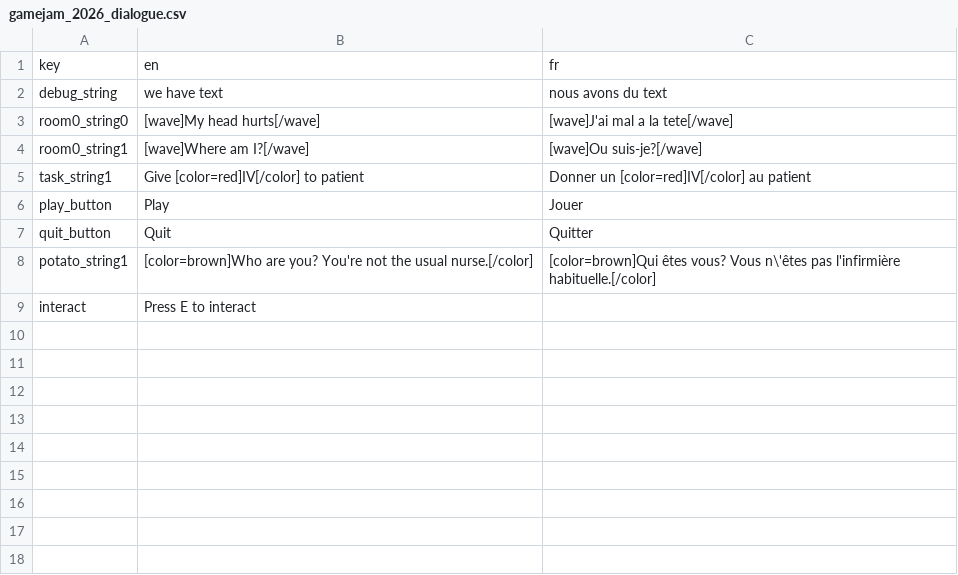
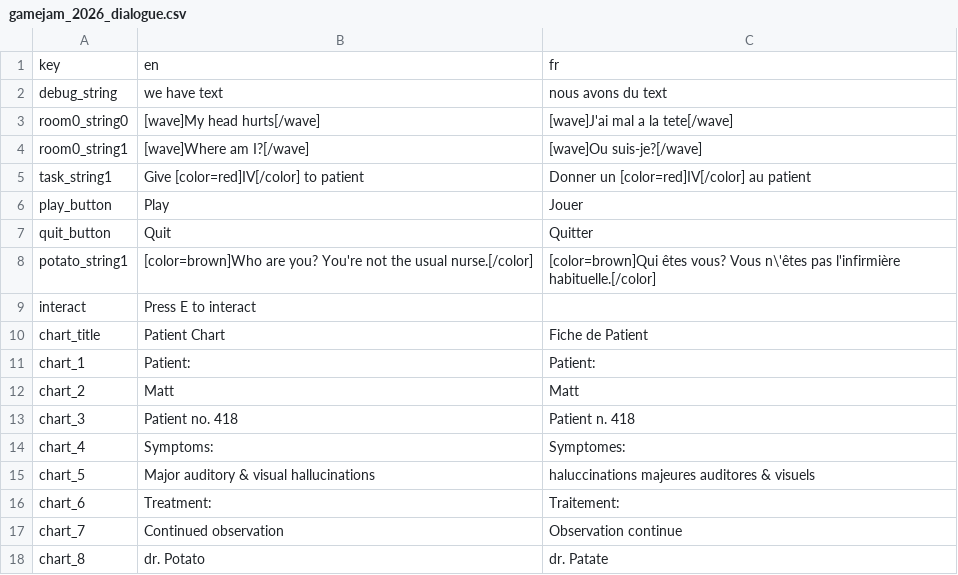
Before and after one commit to afourneaux/codename-matt-2026, a CSV file: assets/strings/gamejam_2026_dialogue.csv, drawn as a sheet; the diff names each change by its address in the sheet, - before the commit and + after, or states it on an @@ line.

Commit message:
Chart minigame

```diff
--- a/assets/strings/gamejam_2026_dialogue.csv
+++ b/assets/strings/gamejam_2026_dialogue.csv
+row 10: chart_title | Patient Chart | Fiche de Patient
+row 11: chart_1 | Patient: | Patient:
+row 12: chart_2 | Matt | Matt
+row 13: chart_3 | Patient no. 418 | Patient n. 418
+row 14: chart_4 | Symptoms: | Symptomes:
+row 15: chart_5 | Major auditory & visual hallucinations | haluccinations majeures auditores & visuels
+row 16: chart_6 | Treatment: | Traitement:
+row 17: chart_7 | Continued observation | Observation continue
+row 18: chart_8 | dr. Potato | dr. Patate
```
Also changed, not shown: 12 other files.
